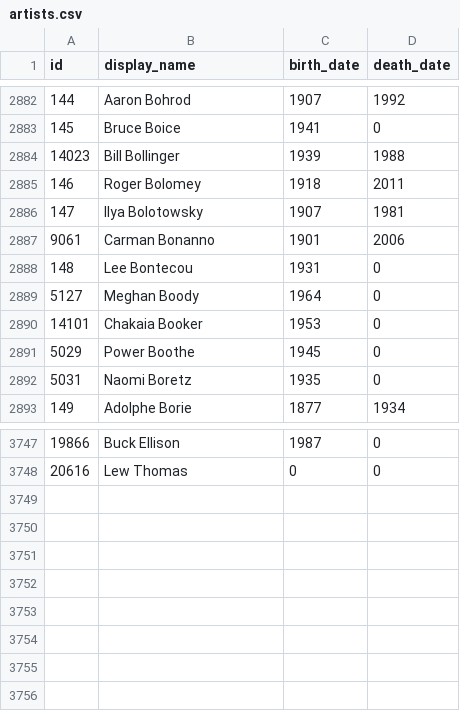
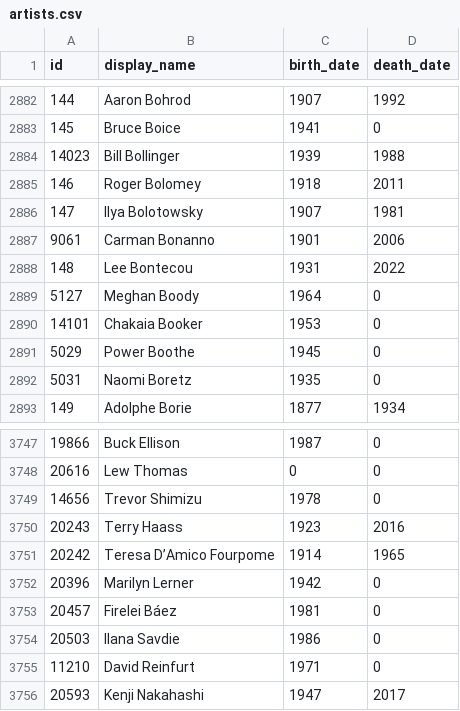
Before and after one commit to whitneymuseum/open-access, a CSV file: artists.csv, drawn as a sheet; only a part is shown, gaps mark what is left out.

Commit message:
Automated update

```diff
--- a/artists.csv
+++ b/artists.csv
@@ -2887,3 +2887,3 @@ id,display_name,birth_date,death_date
 9061,Carman Bonanno,1901,2006
-148,Lee Bontecou,1931,0
+148,Lee Bontecou,1931,2022
 5127,Meghan Boody,1964,0
@@ -3748 +3748,9 @@ id,display_name,birth_date,death_date
 20616,Lew Thomas,0,0
+14656,Trevor Shimizu,1978,0
+20243,Terry Haass,1923,2016
+20242,Teresa D’Amico Fourpome,1914,1965
+20396,Marilyn Lerner,1942,0
+20457,Firelei Báez,1981,0
+20503,Ilana Savdie,1986,0
+11210,David Reinfurt,1971,0
+20593,Kenji Nakahashi,1947,2017
```
